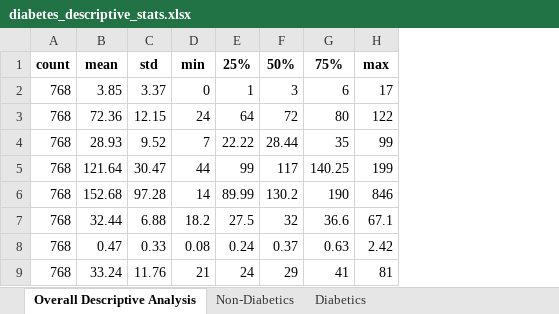
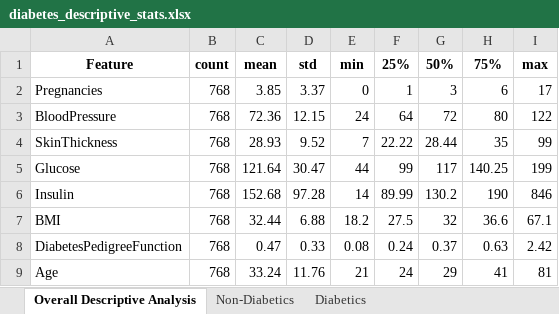
Before and after one commit to Similoluwa224/team_glucose_guard, an Excel workbook: diabetes_descriptive_stats.xlsx, sheet Overall Descriptive Analysis, drawn as a sheet; values as stored, in another font and other column widths than the file's, no borders; the diff names each change by its address in the sheet, - before the commit and + after, or states it on an @@ line.

```diff
--- a/diabetes_descriptive_stats.xlsx (sheet Overall Descriptive Analysis)
+++ b/diabetes_descriptive_stats.xlsx (sheet Overall Descriptive Analysis)
+column A, rows 1-9: Feature | Pregnancies | BloodPressure | SkinThickness | Glucose | Insulin | BMI | DiabetesPedigreeFunction | Age
```
Also changed, not shown: 3 other files.
